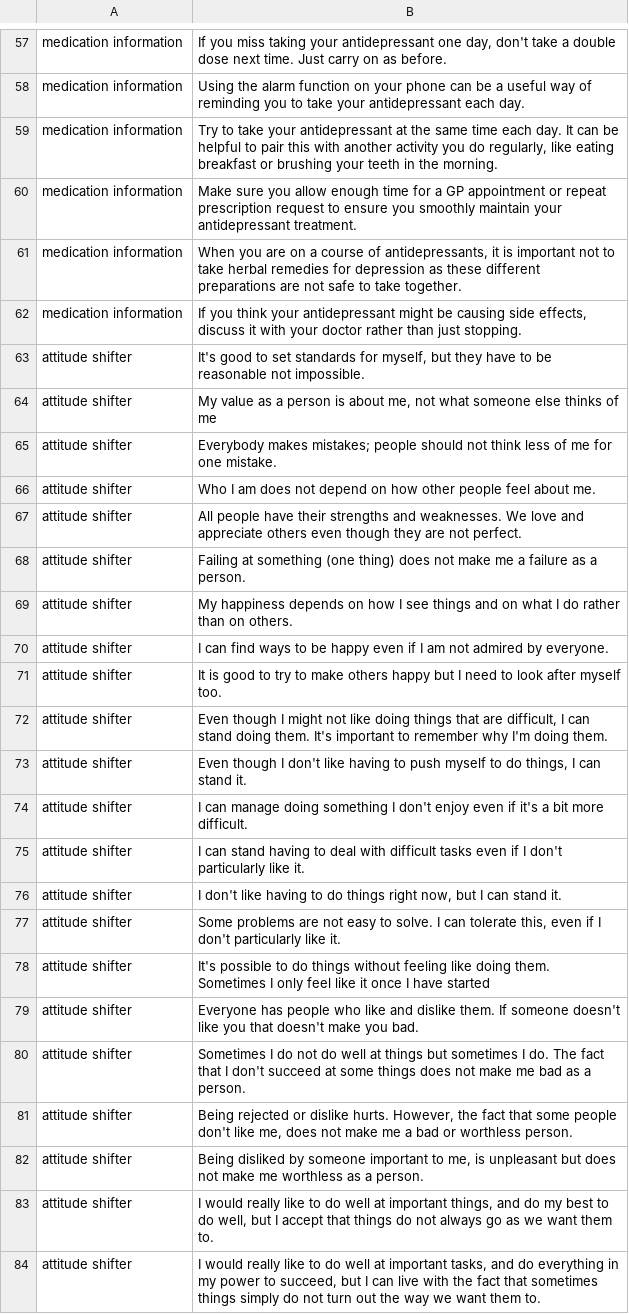
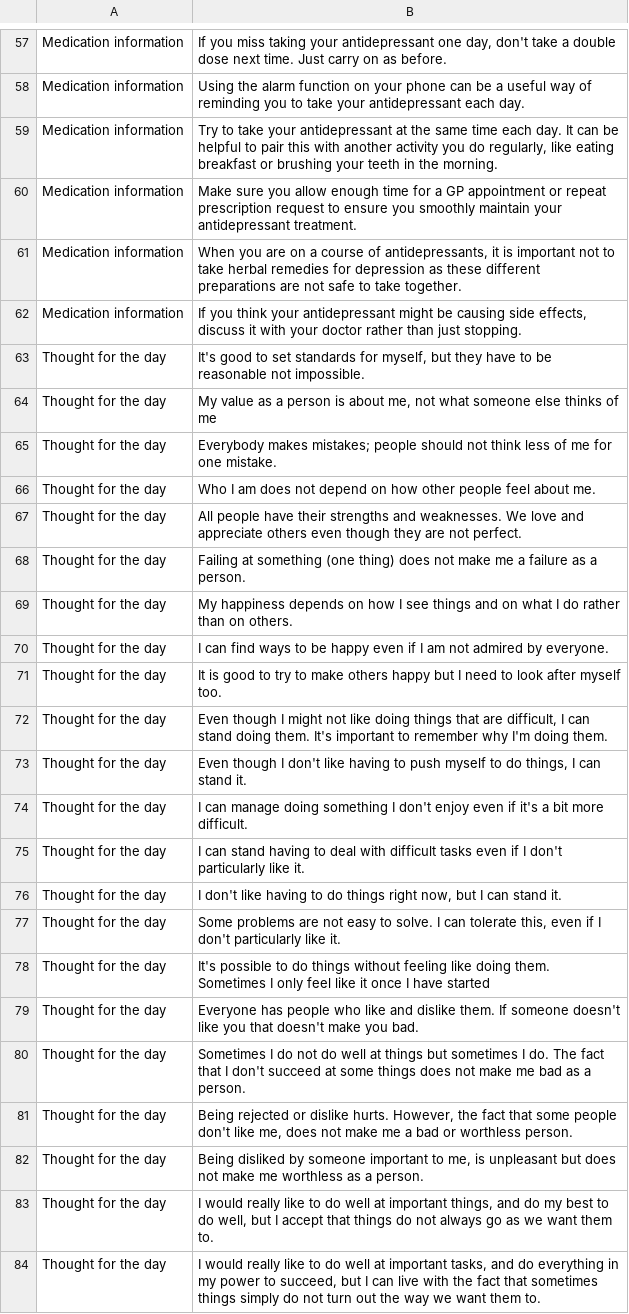
Before and after one commit to chrisburnett/mymoodminder, a CSV file: backend/script/messages.csv, drawn as a sheet; only a part is shown, gaps mark what is left out; the diff covers the shown part only; the diff names each change by its address in the sheet, - before the commit and + after, or states it on an @@ line.

Commit message:
Changes to text and presentation
Tidied up the category texts, because we'll be displaying them to
users. Attitude shifter is now "Thought for the day" and we will allow
it to be turned on and off, so I've taken the preferable switch off in
the seed file. Also, added 'being' to the front of all the 'goal' type
categories so that we don't do it in the view, which was silly.

```diff
--- a/backend/script/messages.csv
+++ b/backend/script/messages.csv
-A57:A62: medication information
+A57:A62: Medication information
-A63:A84: attitude shifter
+A63:A84: Thought for the day
```
Also changed, not shown: 73 edited cells elsewhere in this file, 2 other files.
